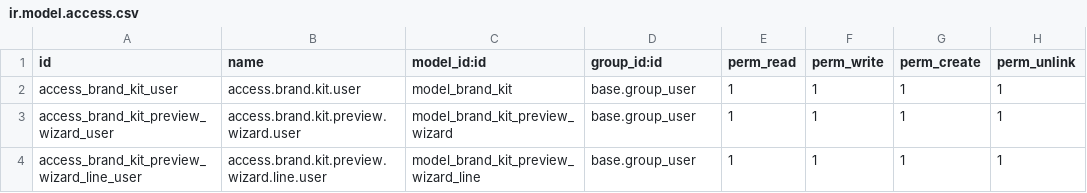
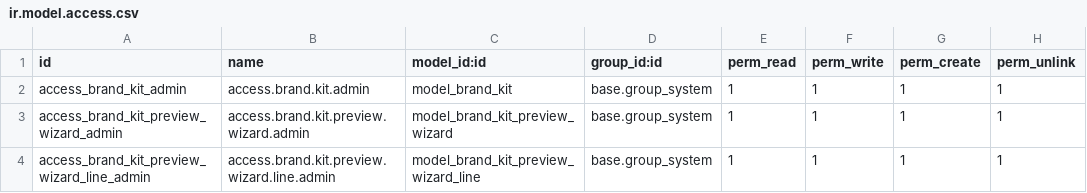
Before and after one commit to Abhishekbandaranayaka/odoo-brand-kit-manager, a CSV file: brand_kit_manager/security/ir.model.access.csv, drawn as a sheet.

Commit message:
Restrict Brand Kit management to system administrators

```diff
--- a/brand_kit_manager/security/ir.model.access.csv
+++ b/brand_kit_manager/security/ir.model.access.csv
@@ -1,4 +1,4 @@
 id,name,model_id:id,group_id:id,perm_read,perm_write,perm_create,perm_unlink
-access_brand_kit_user,access.brand.kit.user,model_brand_kit,base.group_user,1,1,1,1
-access_brand_kit_preview_wizard_user,access.brand.kit.preview.wizard.user,model_brand_kit_preview_wizard,base.group_user,1,1,1,1
-access_brand_kit_preview_wizard_line_user,access.brand.kit.preview.wizard.line.user,model_brand_kit_preview_wizard_line,base.group_user,1,1,1,1
+access_brand_kit_admin,access.brand.kit.admin,model_brand_kit,base.group_system,1,1,1,1
+access_brand_kit_preview_wizard_admin,access.brand.kit.preview.wizard.admin,model_brand_kit_preview_wizard,base.group_system,1,1,1,1
+access_brand_kit_preview_wizard_line_admin,access.brand.kit.preview.wizard.line.admin,model_brand_kit_preview_wizard_line,base.group_system,1,1,1,1
```
Also changed, not shown: 2 other files.
